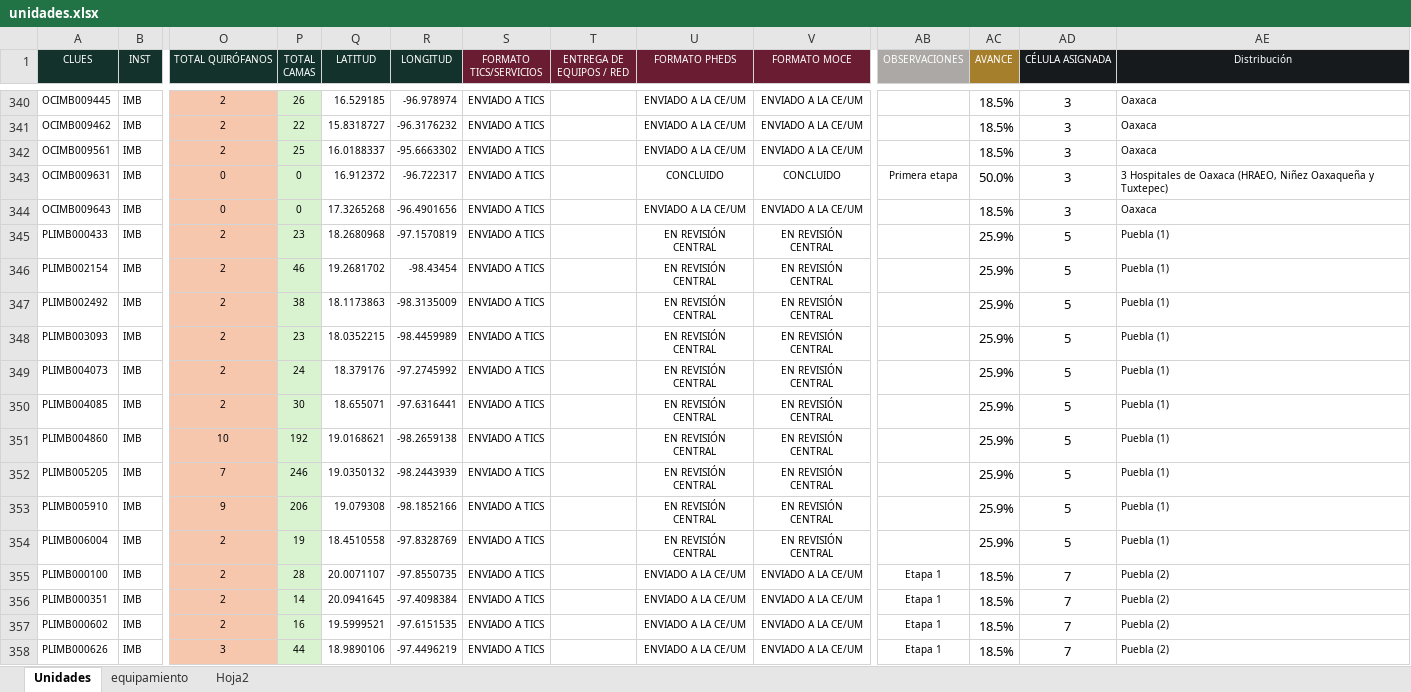
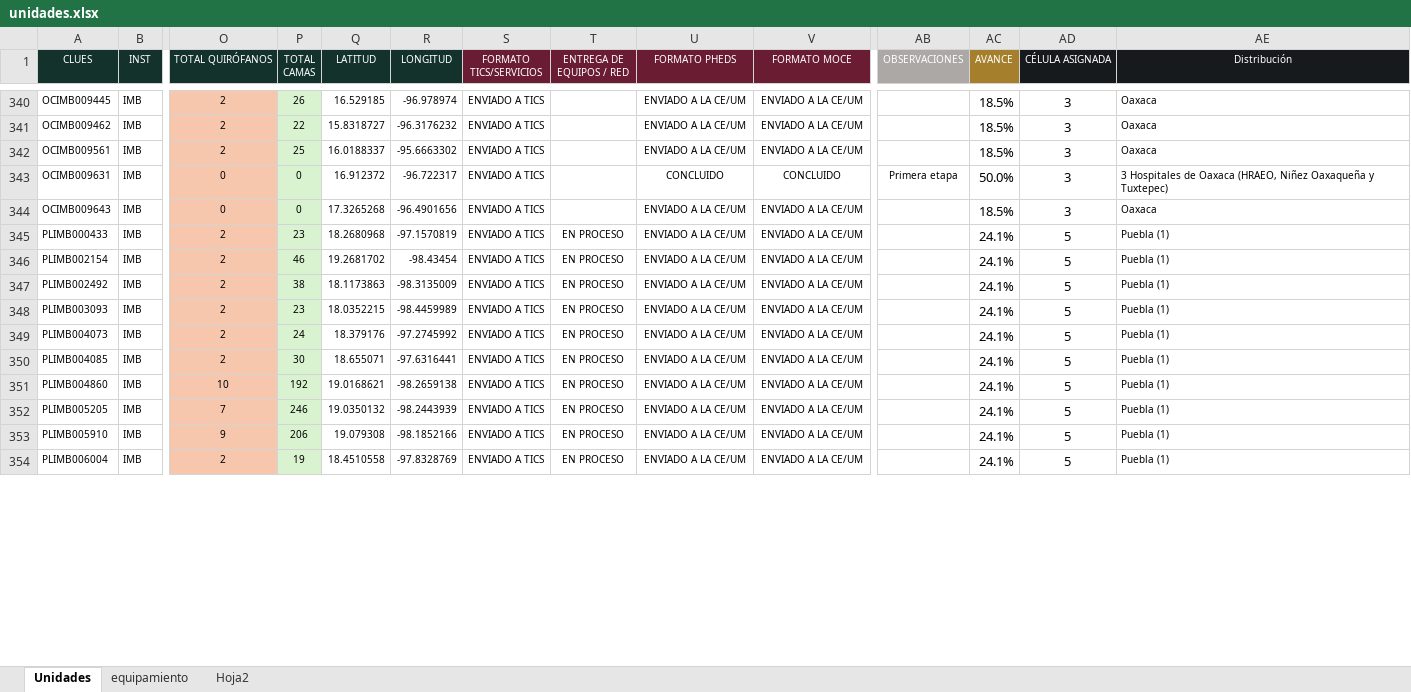
Before and after one commit to DanielJimenezA/avance_celulas_eds, an Excel workbook: data/unidades.xlsx, sheet Unidades, drawn as a sheet; only a part is shown, gaps mark what is left out; values as stored, in another font and other column widths than the file's, no borders; conditional formats not drawn; removed rows and columns are numbered as before the commit, all else as after; rows hold the shown columns only; the diff covers the shown part only; the diff names each change by its address in the sheet, - before the commit and + after, or states it on an @@ line.

```diff
--- a/data/unidades.xlsx (sheet Unidades)
+++ b/data/unidades.xlsx (sheet Unidades)
-T345:T354 (ENTREGA DE EQUIPOS / RED): (empty)
+T345:T354 (ENTREGA DE EQUIPOS / RED): EN PROCESO
-U345:U354 (FORMATO PHEDS): EN REVISIÓN CENTRAL
+U345:U354 (FORMATO PHEDS): ENVIADO A LA CE/UM
-V345:V354 (FORMATO MOCE): EN REVISIÓN CENTRAL
+V345:V354 (FORMATO MOCE): ENVIADO A LA CE/UM
-AC345:AC354 (AVANCE): 25.9%
+AC345:AC354 (AVANCE): 24.1%
-row 355: PLIMB000100 | IMB | 2 | 28 | 20.0071107 | -97.8550735 | ENVIADO A TICS |  | ENVIADO A LA CE/UM | ENVIADO A LA CE/UM | Etapa 1 | 18.5% | 7 | Puebla (2)
-row 356: PLIMB000351 | IMB | 2 | 14 | 20.0941645 | -97.4098384 | ENVIADO A TICS |  | ENVIADO A LA CE/UM | ENVIADO A LA CE/UM | Etapa 1 | 18.5% | 7 | Puebla (2)
-row 357: PLIMB000602 | IMB | 2 | 16 | 19.5999521 | -97.6151535 | ENVIADO A TICS |  | ENVIADO A LA CE/UM | ENVIADO A LA CE/UM | Etapa 1 | 18.5% | 7 | Puebla (2)
-row 358: PLIMB000626 | IMB | 3 | 44 | 18.9890106 | -97.4496219 | ENVIADO A TICS |  | ENVIADO A LA CE/UM | ENVIADO A LA CE/UM | Etapa 1 | 18.5% | 7 | Puebla (2)
```
Also changed, not shown: 22 added rows, 18 removed rows, 4 moved rows and 408 edited cells elsewhere in this sheet, formulas that keep their value, data/diagnostico_coincidencias.xlsx, 5 other files.
